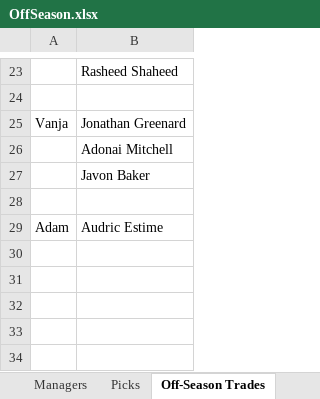
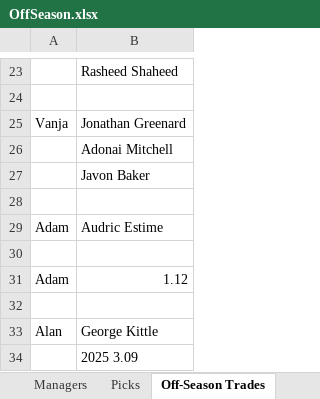
Before and after one commit to johnolson8734/Dynasty, an Excel workbook: OffSeason.xlsx, sheet Off-Season Trades, drawn as a sheet; only a part is shown, gaps mark what is left out; values as stored, in another font and other column widths than the file's, no borders; the diff names each change by its address in the sheet, - before the commit and + after, or states it on an @@ line.

Commit message:
Kittle trade

```diff
--- a/OffSeason.xlsx (sheet Off-Season Trades)
+++ b/OffSeason.xlsx (sheet Off-Season Trades)
+row 30: (empty)
+row 31: Adam | 1.12
+row 32: (empty)
+row 33: Alan | George Kittle
+row 34:  | 2025 3.09
```
Also changed, not shown: sheet Rosters, sheet Picks, sheet Managers.
